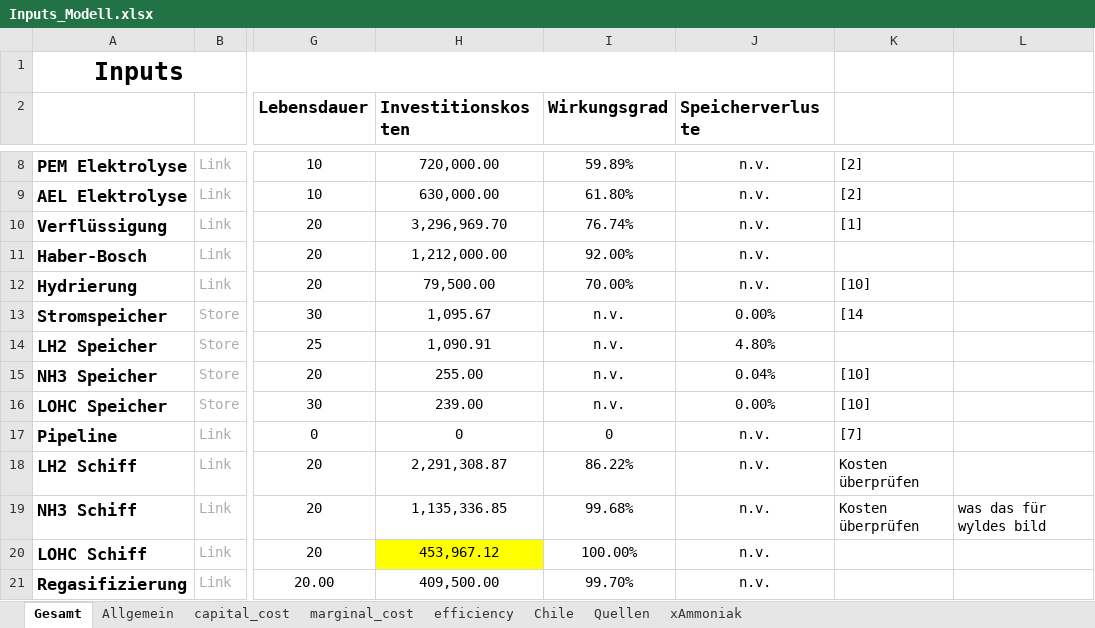
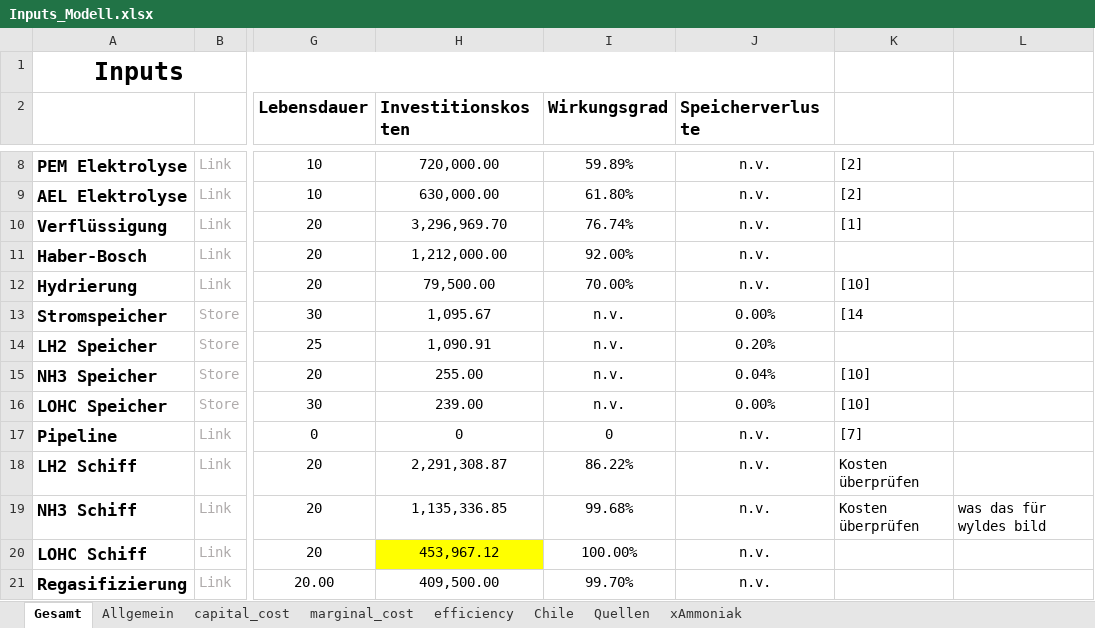
Before and after one commit to cgipser/DWE, an Excel workbook: data/Inputs_Modell.xlsx, sheet Gesamt, drawn as a sheet; only a part is shown, gaps mark what is left out; values as stored, in another font and other column widths than the file's, no borders; charts and pictures and conditional formats not drawn; the diff names each change by its address in the sheet, - before the commit and + after, or states it on an @@ line.

```diff
--- a/data/Inputs_Modell.xlsx (sheet Gesamt)
+++ b/data/Inputs_Modell.xlsx (sheet Gesamt)
-J14 (Speicherverluste): 4.80%
+J14 (Speicherverluste): 0.20%
```
Also changed, not shown: 1 other file.
